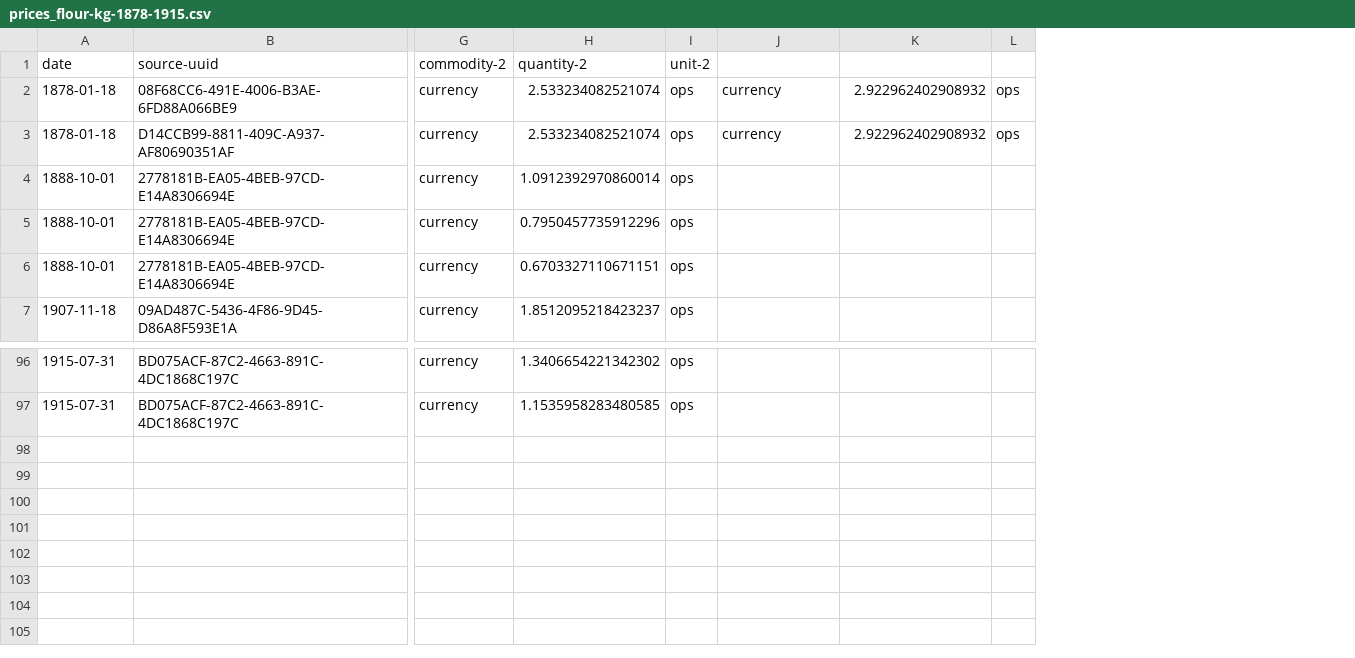
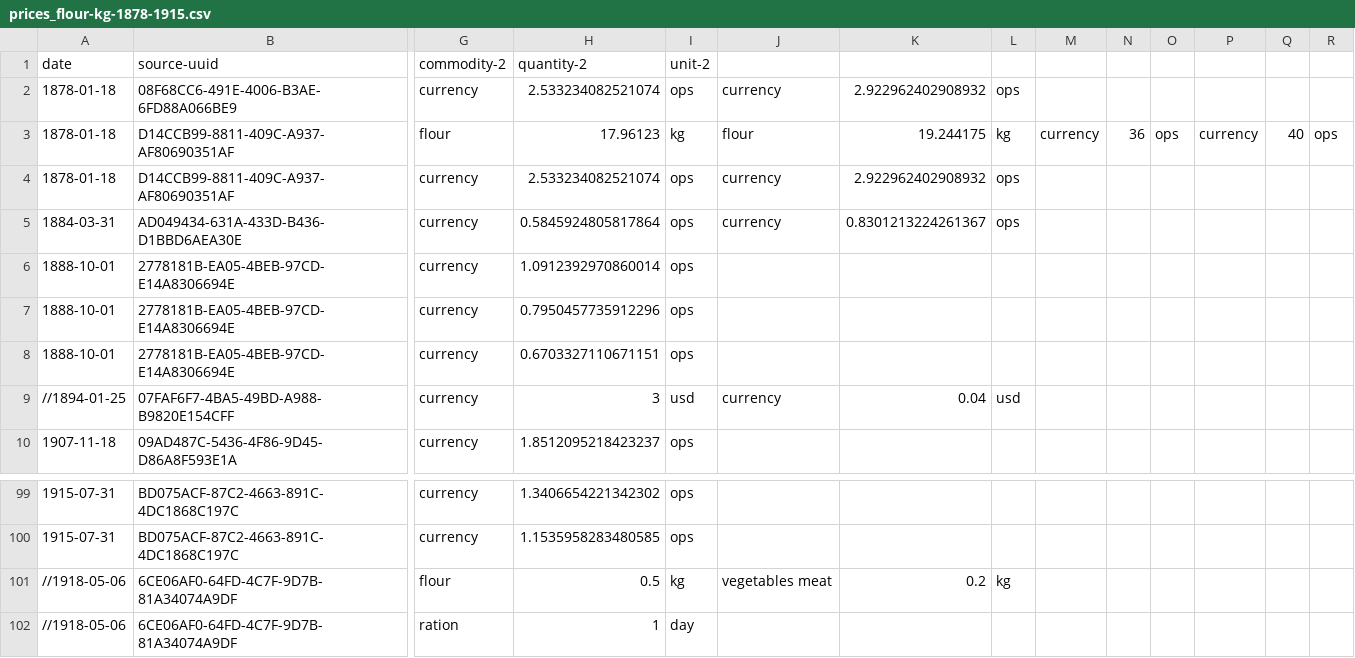
Before and after one commit to tillgrallert/food-riots_data, a CSV file: timeplots/data/prices_flour-kg-1878-1915.csv, drawn as a sheet; only a part is shown, gaps mark what is left out; addresses are those after the commit; rows hold the shown columns only; the diff names each change by its address in the sheet, - before the commit and + after, or states it on an @@ line.

Commit message:
updated flour prices

```diff
--- a/timeplots/data/prices_flour-kg-1878-1915.csv
+++ b/timeplots/data/prices_flour-kg-1878-1915.csv
+column L, row 2: ops; row 4: ops
+column M, empty
+column N, empty
+column P, empty
+column Q, empty
+column R, empty
-O2: ops
+O2: (empty)
+row 3: 1878-01-18 | D14CCB99-8811-409C-A937-AF80690351AF | flour | 17.96123 | kg | flour | 19.244175 | kg | currency | 36 | ops | currency | 40 | ops
-O4: ops
+O4: (empty)
+row 5: 1884-03-31 | AD049434-631A-433D-B436-D1BBD6AEA30E | currency | 0.5845924805817864 | ops | currency | 0.8301213224261367 | ops
+row 9: //1894-01-25 | 07FAF6F7-4BA5-49BD-A988-B9820E154CFF | currency | 3 | usd | currency | 0.04 | usd
+row 101: //1918-05-06 | 6CE06AF0-64FD-4C7F-9D7B-81A34074A9DF | flour | 0.5 | kg | vegetables meat | 0.2 | kg
+row 102: //1918-05-06 | 6CE06AF0-64FD-4C7F-9D7B-81A34074A9DF | ration | 1 | day
```
